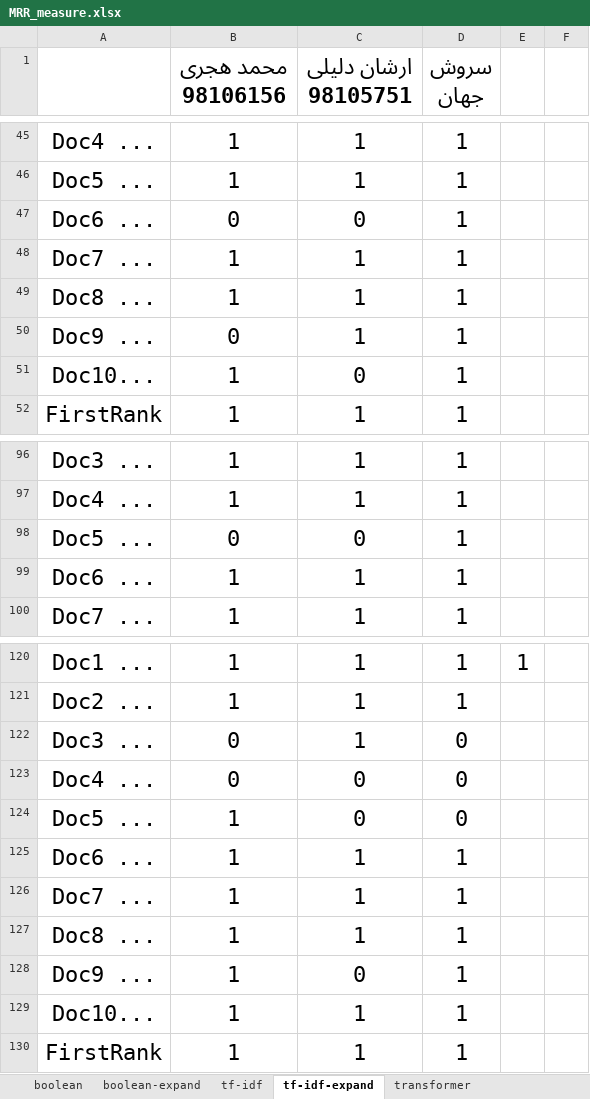
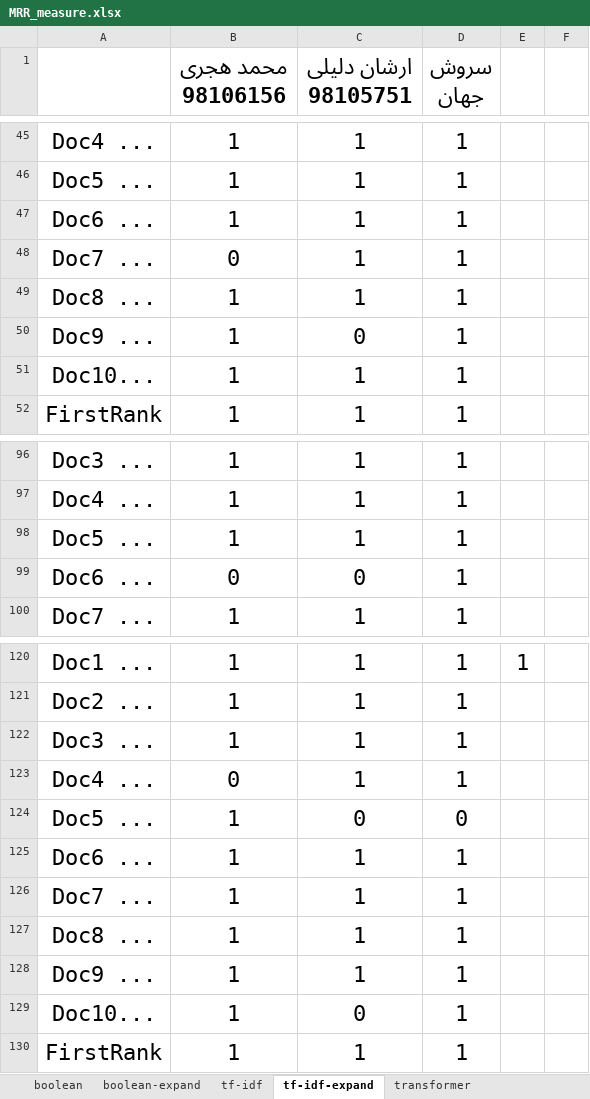
Before and after one commit to IR1401-Spring-Final-Projects/News1401-3, an Excel workbook: MRR_measure.xlsx, sheet tf-idf-expand, drawn as a sheet; only a part is shown, gaps mark what is left out; values as stored, in another font and other column widths than the file's, no borders; removed rows and columns are numbered as before the commit, all else as after; the diff covers the shown part only; the diff names each change by its address in the sheet, - before the commit and + after, or states it on an @@ line.

```diff
--- a/MRR_measure.xlsx (sheet tf-idf-expand)
+++ b/MRR_measure.xlsx (sheet tf-idf-expand)
@@ row 99 moved to row 47: Doc6 ... @@
-B48 (محمد هجری 98106156): 1
+B48 (محمد هجری 98106156): 0
-B50 (محمد هجری 98106156): 0
+B50 (محمد هجری 98106156): 1
-C50 (ارشان دلیلی 98105751): 1
+C50 (ارشان دلیلی 98105751): 0
@@ row 129 moved to row 51: Doc10... @@
-row 98: Doc5 ... | 0 | 0 | 1
+row 98: Doc5 ... | 1 | 1 | 1
@@ row 47 moved to row 99: Doc6 ... @@
-B122 (محمد هجری 98106156): 0
+B122 (محمد هجری 98106156): 1
-D122:D123 (سروش جهان): 0
+D122:D123 (سروش جهان): 1
-C123 (ارشان دلیلی 98105751): 0
+C123 (ارشان دلیلی 98105751): 1
-row 128: Doc9 ... | 1 | 0 | 1
+row 128: Doc9 ... | 1 | 1 | 1
@@ row 51 moved to row 129: Doc10... @@
```
Also changed, not shown: 5 edited cells elsewhere in this sheet, sheet boolean-expand, sheet transformer-expand, sheet tf-idf weighted fasttext-expand, formulas that keep their value, 1 other file.
